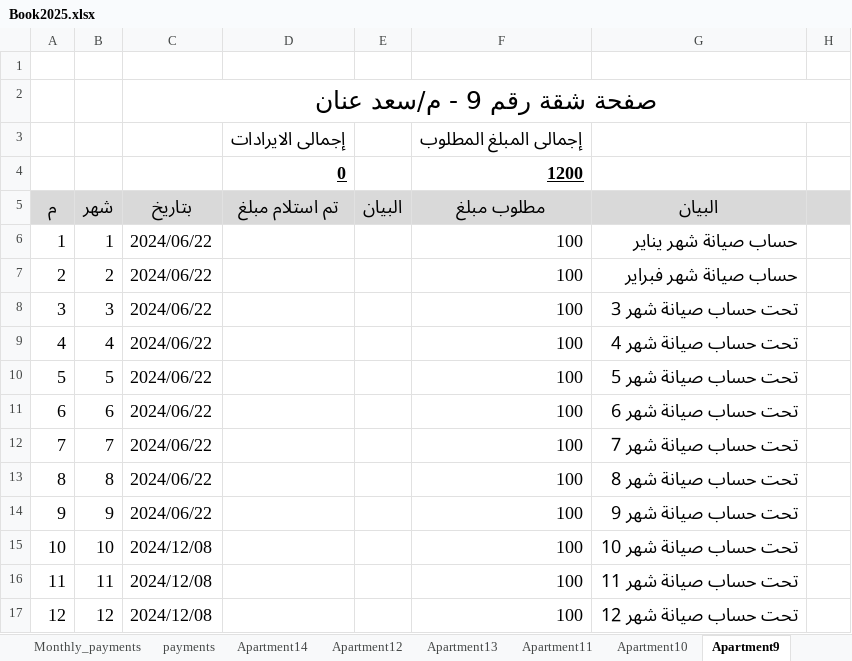
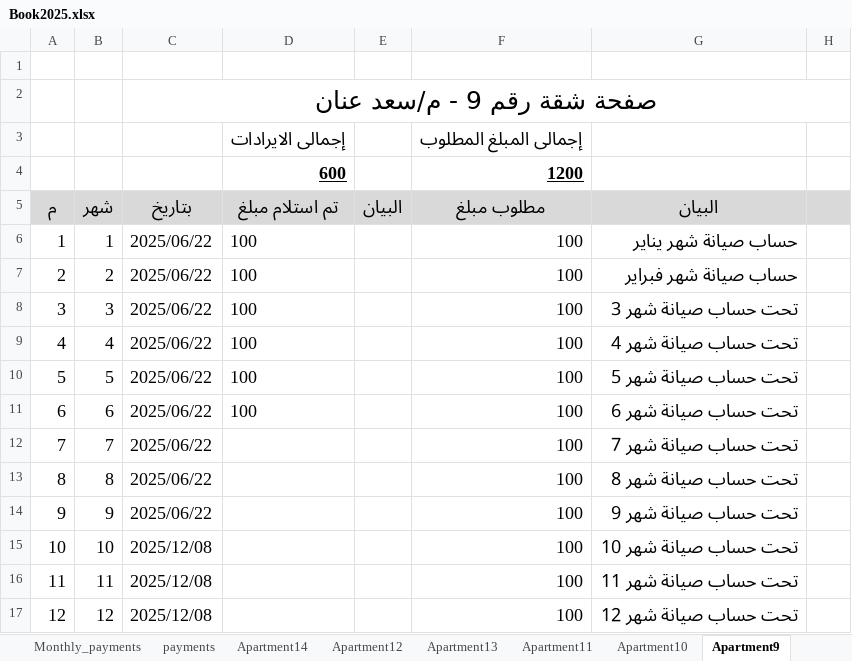
Before and after one commit to wmaa64/syana2024, an Excel workbook: Book2025.xlsx, sheet Apartment9, drawn as a sheet; only a part is shown; values as stored, in another font and other column widths than the file's, no borders; the diff names each change by its address in the sheet, - before the commit and + after, or states it on an @@ line.

```diff
--- a/Book2025.xlsx (sheet Apartment9)
+++ b/Book2025.xlsx (sheet Apartment9)
-D4 (تم استلام مبلغ): 0
+D4 (تم استلام مبلغ): 600
-C6:C14 (بتاريخ): 2024/06/22
+C6:C14 (بتاريخ): 2025/06/22
-D6:D11 (تم استلام مبلغ): (empty)
+D6:D11 (تم استلام مبلغ): 100
-C15:C17 (بتاريخ): 2024/12/08
+C15:C17 (بتاريخ): 2025/12/08
```
Also changed, not shown: sheet incomes, sheet Monthly_payments, sheet Apartment2, sheet payments, sheet balance, charts or pictures.
